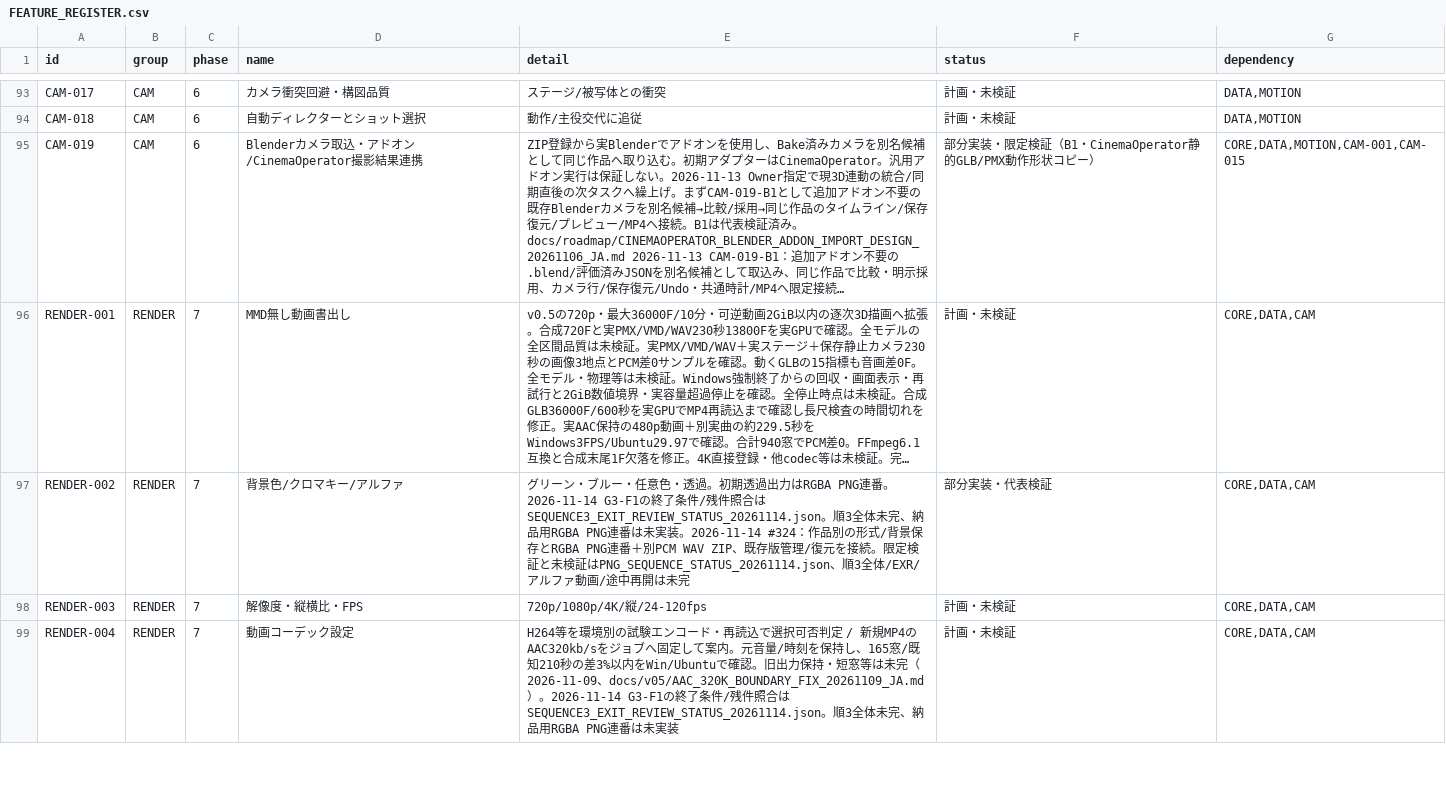
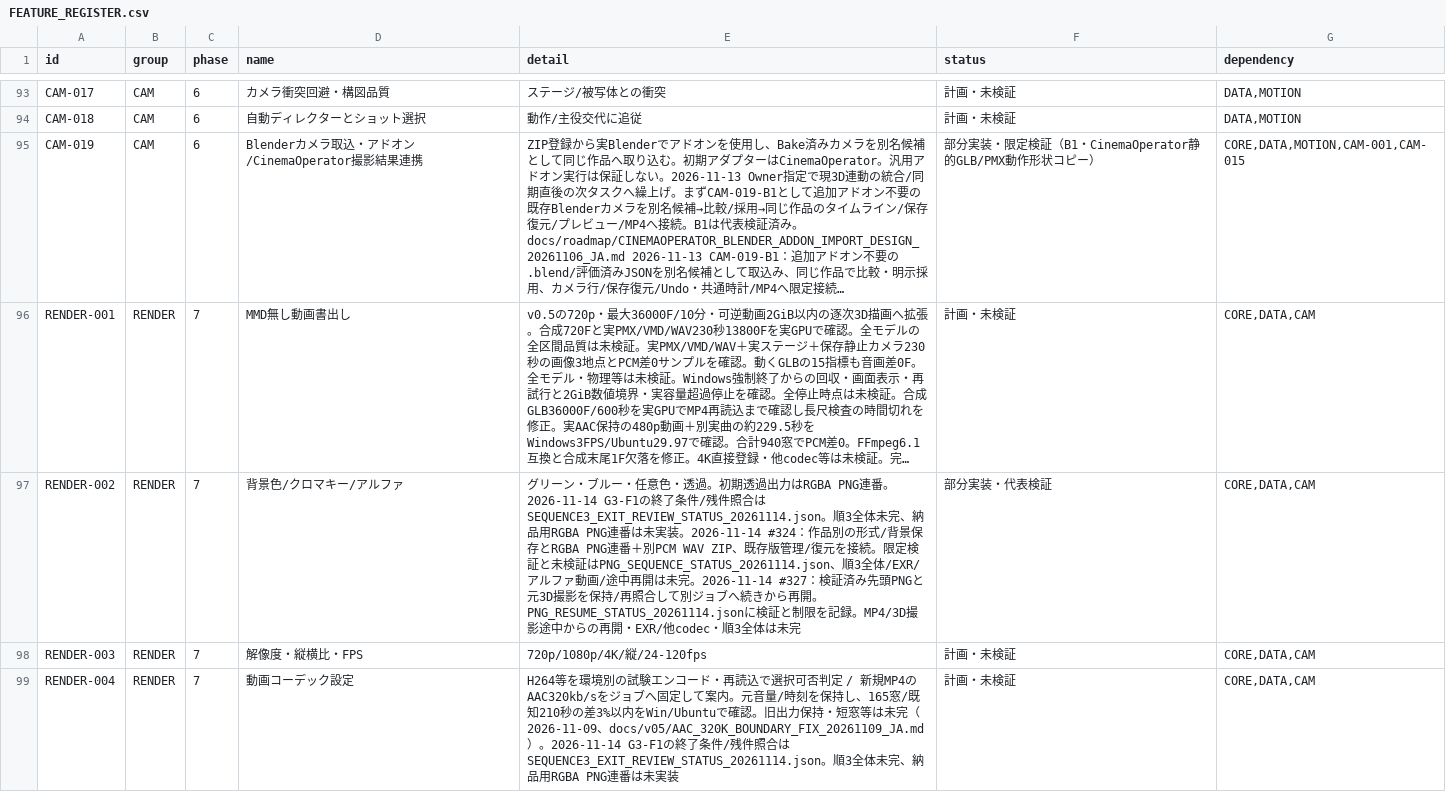
Before and after one commit to baisound/BAI_CREATER_STUDIO, a CSV file: docs/roadmap/FEATURE_REGISTER.csv, drawn as a sheet; only a part is shown, gaps mark what is left out; long unchanged cells end in …; the diff covers the shown part only; the diff names each change by its address in the sheet, - before the commit and + after, or states it on an @@ line.

Commit message:
検証済みPNGと元3D撮影を保持して続きから書き出しを再開

```diff
--- a/docs/roadmap/FEATURE_REGISTER.csv
+++ b/docs/roadmap/FEATURE_REGISTER.csv
-E97 (detail): …開は未完
+E97 (detail): …開は未完。2026-11-14 #327：検証済み先頭PNGと元3D撮影を保持/再照合して別ジョブへ続きから再開。PNG_RESUME_STATUS_20261114.jsonに検証と制限を記録。MP4/3D撮影途中からの再開・EXR/他codec・順3全体は未完
```
Also changed, not shown: 1 edited cell elsewhere in this file, 40 other files.
